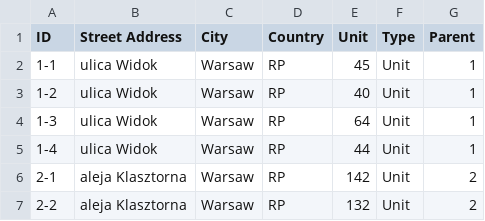
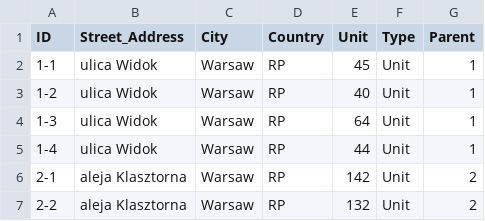
Before and after one commit to varchivadze/fwa-navigator, a CSV file: configs/secondary_units.csv (was src/main/resources/secondary units.csv), drawn as a sheet; only a part is shown.

Commit message:
implement addressStore using jdbc with csv driver

```diff
--- a/src/main/resources/secondary units.csv
+++ b/configs/secondary_units.csv
@@ -1,2 +1,2 @@
-ID,Street Address,City,Country,Unit,Type,Parent
+ID,Street_Address,City,Country,Unit,Type,Parent
 1-1,ulica Widok,Warsaw,RP,45,Unit,1
```
Also changed, not shown: configs/warsaw_main_nodes.csv, 20 other files.
